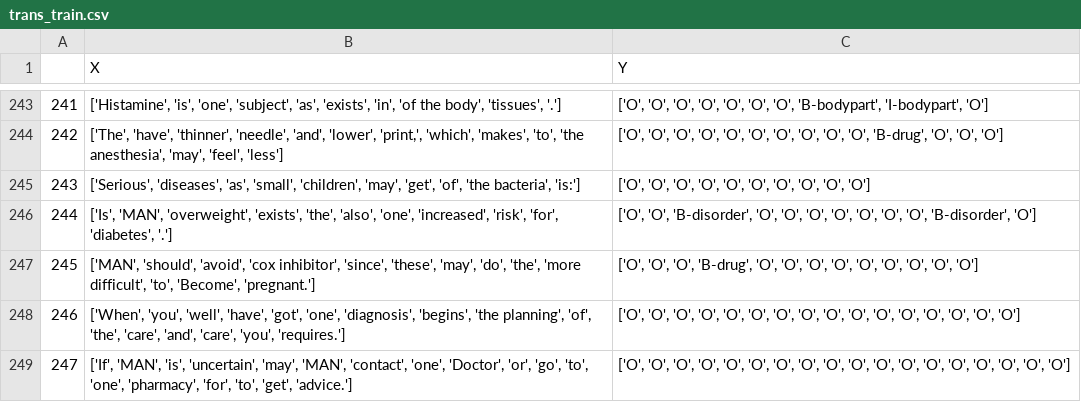
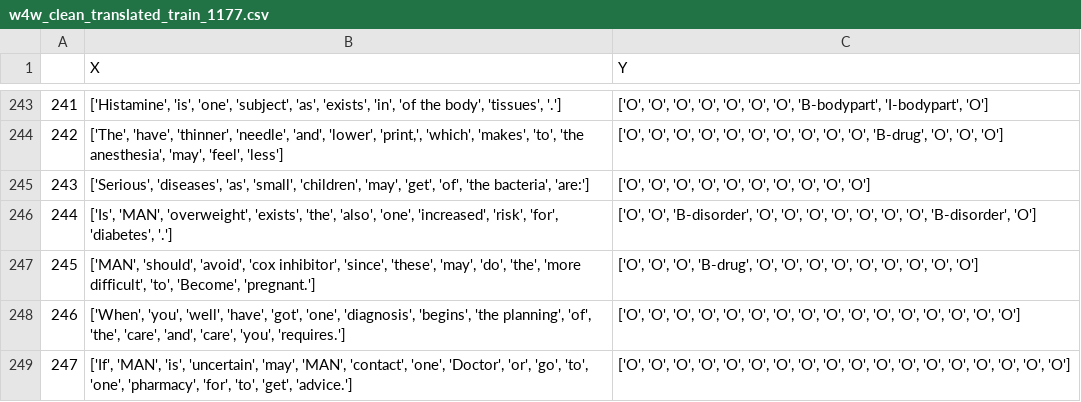
Before and after one commit to lucasros98/files, a CSV file: w4w_clean_translated_train_1177.csv (was trans_train.csv), drawn as a sheet; only a part is shown, gaps mark what is left out; the diff covers the shown part only.

```diff
--- a/trans_train.csv
+++ b/w4w_clean_translated_train_1177.csv
@@ -244,3 +244,3 @@
 242,"['The', 'have', 'thinner', 'needle', 'and', 'lower', 'print,', 'which', 'makes', 'to', 'the anesthesia', 'may', 'feel', 'less']","['O', 'O', 'O', 'O', 'O', 'O', 'O', 'O', 'O', 'O', 'B-drug', 'O', 'O', 'O']"
-243,"['Serious', 'diseases', 'as', 'small', 'children', 'may', 'get', 'of', 'the bacteria', 'is:']","['O', 'O', 'O', 'O', 'O', 'O', 'O', 'O', 'O', 'O']"
+243,"['Serious', 'diseases', 'as', 'small', 'children', 'may', 'get', 'of', 'the bacteria', 'are:']","['O', 'O', 'O', 'O', 'O', 'O', 'O', 'O', 'O', 'O']"
 244,"['Is', 'MAN', 'overweight', 'exists', 'the', 'also', 'one', 'increased', 'risk', 'for', 'diabetes', '.']","['O', 'O', 'B-disorder', 'O', 'O', 'O', 'O', 'O', 'O', 'O', 'B-disorder', 'O']"
```
Also changed, not shown: 65 edited cells elsewhere in this file, s4s_clean_translated_train_1177.csv, s4s_clean_translated_val_1177.csv, 1 other file.
